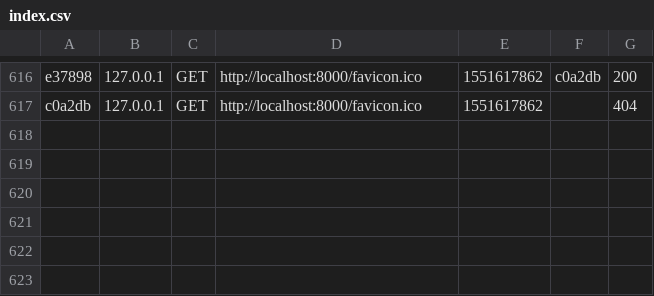
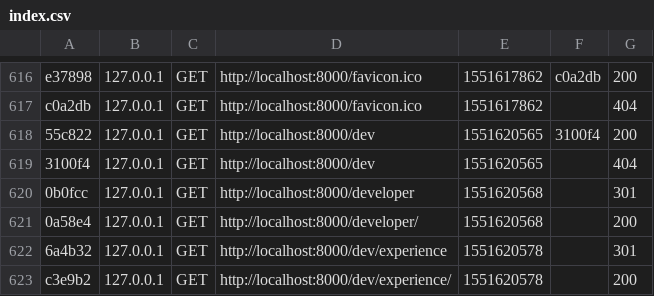
Before and after one commit to CVeloper/cveloper-com, a CSV file: cveloper/var/cache/dev/profiler/index.csv, drawn as a sheet; only a part is shown, gaps mark what is left out; the diff names each change by its address in the sheet, - before the commit and + after, or states it on an @@ line.

```diff
--- a/cveloper/var/cache/dev/profiler/index.csv
+++ b/cveloper/var/cache/dev/profiler/index.csv
+row 618: 55c822 | 127.0.0.1 | GET | http://localhost:8000/dev | 1551620565 | 3100f4 | 200
+row 619: 3100f4 | 127.0.0.1 | GET | http://localhost:8000/dev | 1551620565 |  | 404
+row 620: 0b0fcc | 127.0.0.1 | GET | http://localhost:8000/developer | 1551620568 |  | 301
+row 621: 0a58e4 | 127.0.0.1 | GET | http://localhost:8000/developer/ | 1551620568 |  | 200
+row 622: 6a4b32 | 127.0.0.1 | GET | http://localhost:8000/dev/experience | 1551620578 |  | 301
+row 623: c3e9b2 | 127.0.0.1 | GET | http://localhost:8000/dev/experience/ | 1551620578 |  | 200
```
Also changed, not shown: 22 other files.
